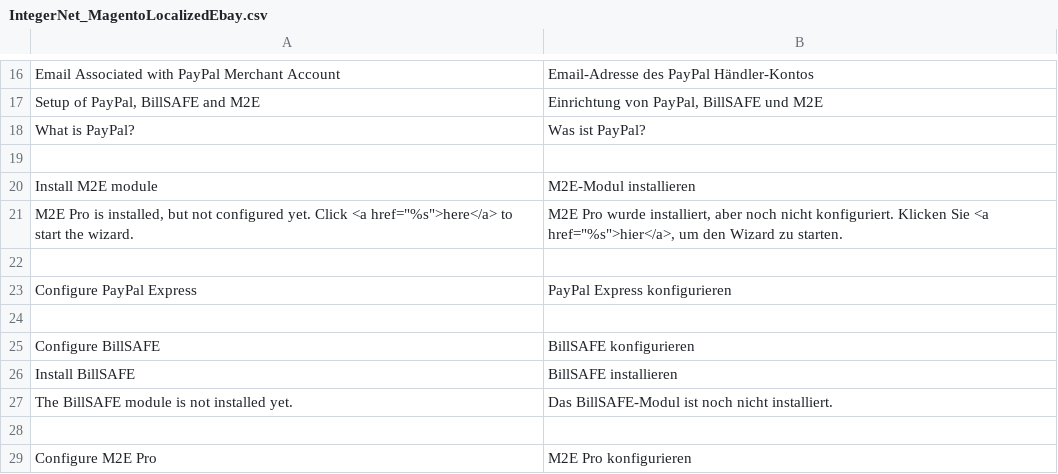
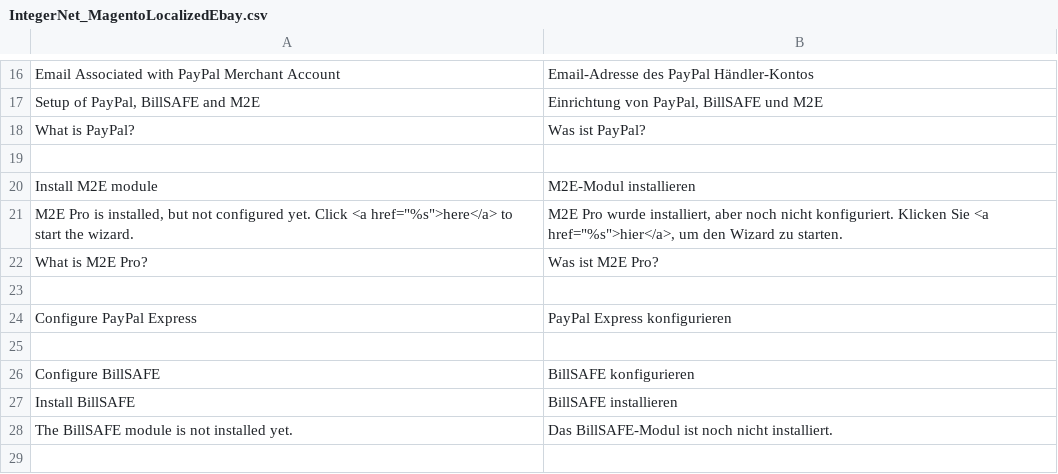
Before and after one commit to integer-net/MagentoLocalizedEbay, a CSV file: src/app/locale/de_DE/IntegerNet_MagentoLocalizedEbay.csv, drawn as a sheet; only a part is shown, gaps mark what is left out; the shorter side is filled out with more unchanged rows.

```diff
--- a/src/app/locale/de_DE/IntegerNet_MagentoLocalizedEbay.csv
+++ b/src/app/locale/de_DE/IntegerNet_MagentoLocalizedEbay.csv
@@ -21,2 +21,3 @@
 "M2E Pro is installed, but not configured yet. Click <a href=""%s"">here</a> to start the wizard.","M2E Pro wurde installiert, aber noch nicht konfiguriert. Klicken Sie <a href=""%s"">hier</a>, um den Wizard zu starten."
+"What is M2E Pro?","Was ist M2E Pro?"
 
```
Also changed, not shown: 4 other files.
